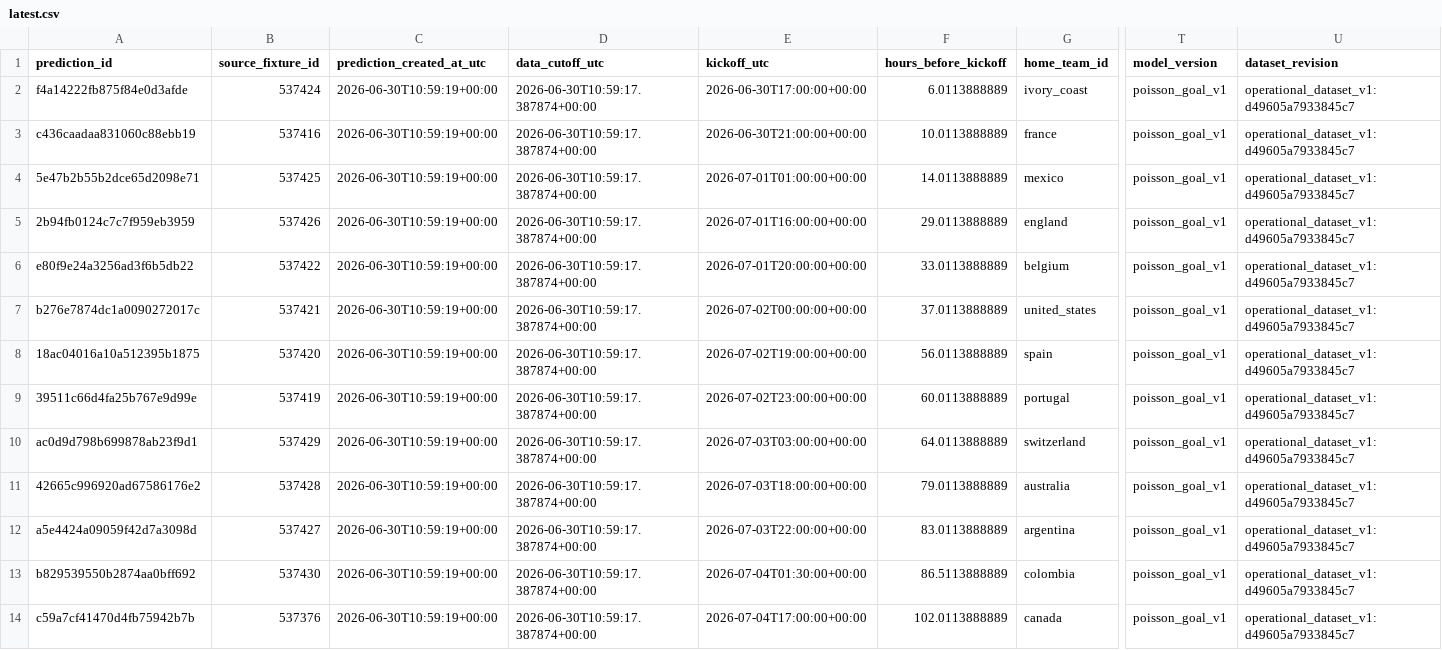
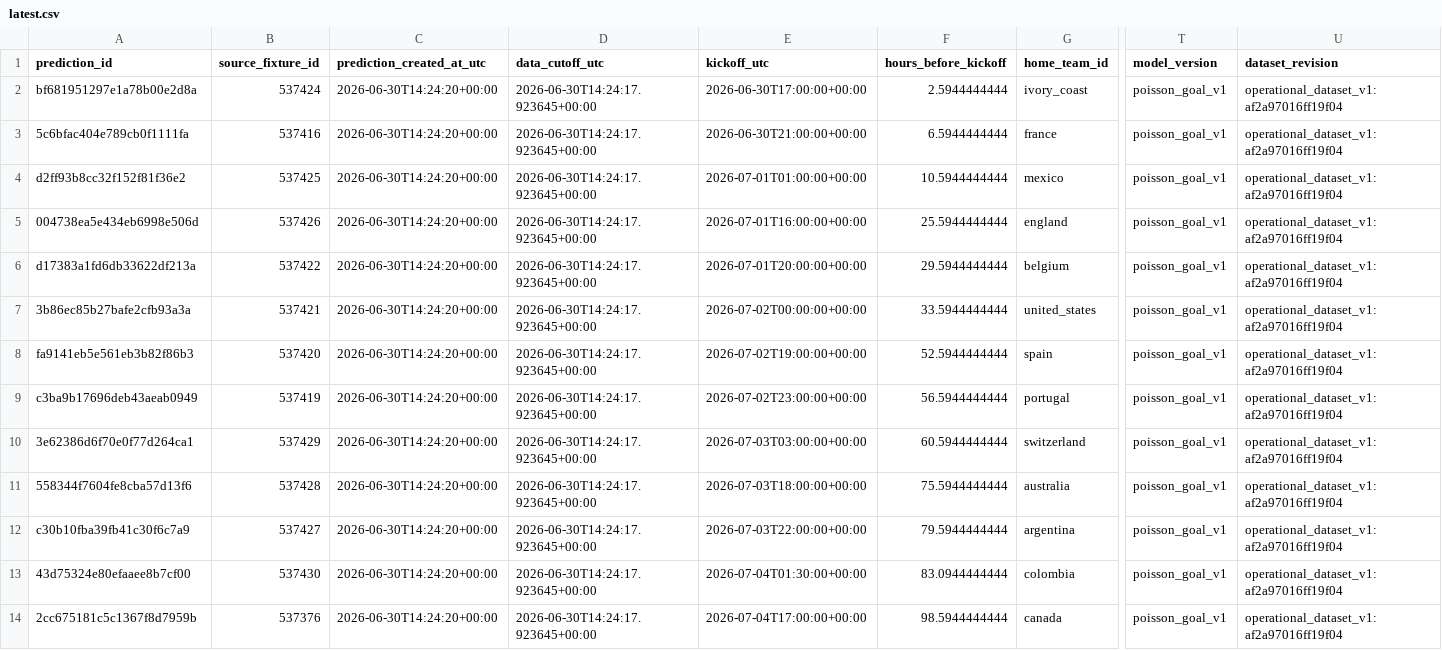
Before and after one commit to juanbrau-or/world-cup-2026-predictions, a CSV file: latest.csv, drawn as a sheet; only a part is shown, gaps mark what is left out; the diff names each change by its address in the sheet, - before the commit and + after, or states it on an @@ line.

```diff
--- a/latest.csv
+++ b/latest.csv
-A2 (prediction_id): f4a14222fb875f84e0d3afde
+A2 (prediction_id): bf681951297e1a78b00e2d8a
-C2:C14 (prediction_created_at_utc): 2026-06-30T10:59:19+00:00
+C2:C14 (prediction_created_at_utc): 2026-06-30T14:24:20+00:00
-D2:D14 (data_cutoff_utc): 2026-06-30T10:59:17.387874+00:00
+D2:D14 (data_cutoff_utc): 2026-06-30T14:24:17.923645+00:00
-F2 (hours_before_kickoff): 6.0113888889
+F2 (hours_before_kickoff): 2.5944444444
-U2:U14 (dataset_revision): operational_dataset_v1:d49605a7933845c7
+U2:U14 (dataset_revision): operational_dataset_v1:af2a97016ff19f04
-A3 (prediction_id): c436caadaa831060c88ebb19
+A3 (prediction_id): 5c6bfac404e789cb0f1111fa
-F3 (hours_before_kickoff): 10.0113888889
+F3 (hours_before_kickoff): 6.5944444444
-A4 (prediction_id): 5e47b2b55b2dce65d2098e71
+A4 (prediction_id): d2ff93b8cc32f152f81f36e2
-F4 (hours_before_kickoff): 14.0113888889
+F4 (hours_before_kickoff): 10.5944444444
-A5 (prediction_id): 2b94fb0124c7c7f959eb3959
+A5 (prediction_id): 004738ea5e434eb6998e506d
-F5 (hours_before_kickoff): 29.0113888889
+F5 (hours_before_kickoff): 25.5944444444
-A6 (prediction_id): e80f9e24a3256ad3f6b5db22
+A6 (prediction_id): d17383a1fd6db33622df213a
-F6 (hours_before_kickoff): 33.0113888889
+F6 (hours_before_kickoff): 29.5944444444
-A7 (prediction_id): b276e7874dc1a0090272017c
+A7 (prediction_id): 3b86ec85b27bafe2cfb93a3a
-F7 (hours_before_kickoff): 37.0113888889
+F7 (hours_before_kickoff): 33.5944444444
-A8 (prediction_id): 18ac04016a10a512395b1875
+A8 (prediction_id): fa9141eb5e561eb3b82f86b3
-F8 (hours_before_kickoff): 56.0113888889
+F8 (hours_before_kickoff): 52.5944444444
-A9 (prediction_id): 39511c66d4fa25b767e9d99e
+A9 (prediction_id): c3ba9b17696deb43aeab0949
-F9 (hours_before_kickoff): 60.0113888889
+F9 (hours_before_kickoff): 56.5944444444
-A10 (prediction_id): ac0d9d798b699878ab23f9d1
+A10 (prediction_id): 3e62386d6f70e0f77d264ca1
-F10 (hours_before_kickoff): 64.0113888889
+F10 (hours_before_kickoff): 60.5944444444
-A11 (prediction_id): 42665c996920ad67586176e2
+A11 (prediction_id): 558344f7604fe8cba57d13f6
-F11 (hours_before_kickoff): 79.0113888889
+F11 (hours_before_kickoff): 75.5944444444
-A12 (prediction_id): a5e4424a09059f42d7a3098d
+A12 (prediction_id): c30b10fba39fb41c30f6c7a9
-F12 (hours_before_kickoff): 83.0113888889
+F12 (hours_before_kickoff): 79.5944444444
-A13 (prediction_id): b829539550b2874aa0bff692
+A13 (prediction_id): 43d75324e80efaaee8b7cf00
-F13 (hours_before_kickoff): 86.5113888889
+F13 (hours_before_kickoff): 83.0944444444
-A14 (prediction_id): c59a7cf41470d4fb75942b7b
+A14 (prediction_id): 2cc675181c5c1367f8d7959b
-F14 (hours_before_kickoff): 102.0113888889
+F14 (hours_before_kickoff): 98.5944444444
```
Also changed, not shown: 4 other files.
